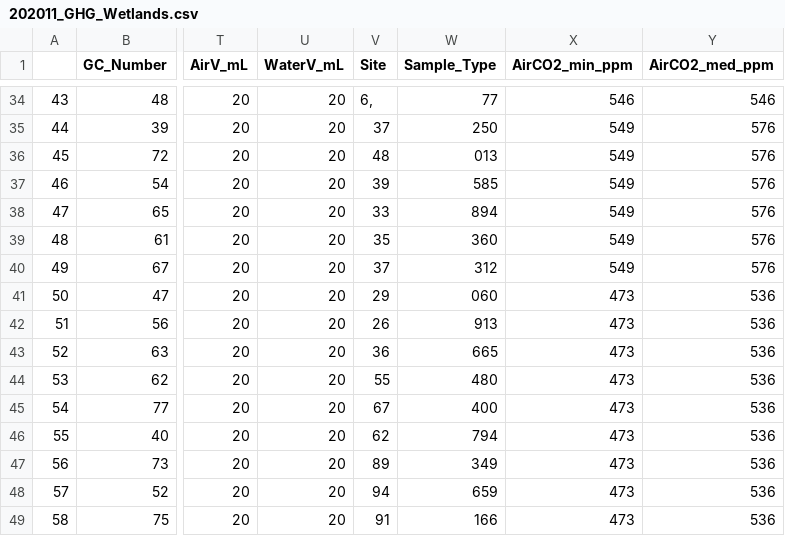
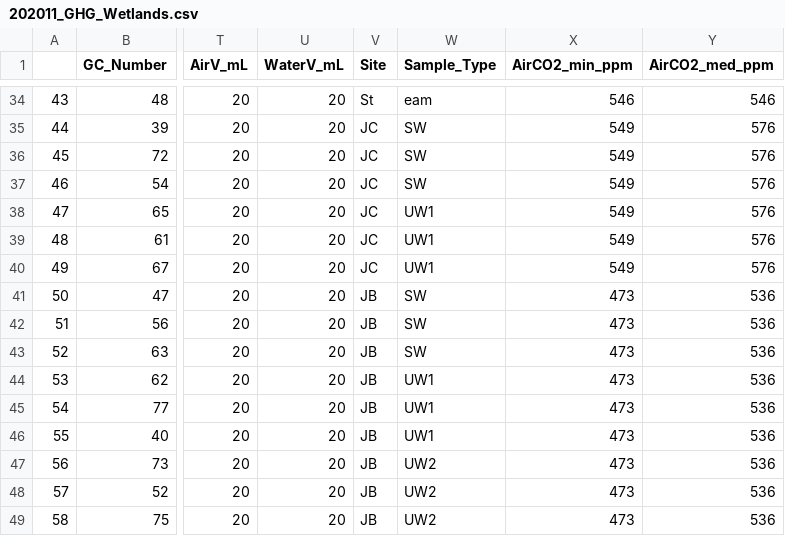
Before and after one commit to carlalopezll/Delmarva-GHG, a CSV file: Synoptic/Data/2020-11/202011_GHG_Wetlands.csv, drawn as a sheet; only a part is shown, gaps mark what is left out; the diff covers the shown part only; the diff names each change by its address in the sheet, - before the commit and + after, or states it on an @@ line.

```diff
--- a/Synoptic/Data/2020-11/202011_GHG_Wetlands.csv
+++ b/Synoptic/Data/2020-11/202011_GHG_Wetlands.csv
-V34 (Site): 6,
+V34 (Site): St
-W34 (Sample_Type): 77
+W34 (Sample_Type): eam
-V35 (Site): 37
+V35 (Site): JC
-W35 (Sample_Type): 250
+W35 (Sample_Type): SW
-V36 (Site): 48
+V36 (Site): JC
-W36 (Sample_Type): 013
+W36 (Sample_Type): SW
-V37 (Site): 39
+V37 (Site): JC
-W37 (Sample_Type): 585
+W37 (Sample_Type): SW
-V38 (Site): 33
+V38 (Site): JC
-W38 (Sample_Type): 894
+W38 (Sample_Type): UW1
-V39 (Site): 35
+V39 (Site): JC
-W39 (Sample_Type): 360
+W39 (Sample_Type): UW1
-V40 (Site): 37
+V40 (Site): JC
-W40 (Sample_Type): 312
+W40 (Sample_Type): UW1
-V41 (Site): 29
+V41 (Site): JB
-W41 (Sample_Type): 060
+W41 (Sample_Type): SW
-V42 (Site): 26
+V42 (Site): JB
-W42 (Sample_Type): 913
+W42 (Sample_Type): SW
-V43 (Site): 36
+V43 (Site): JB
-W43 (Sample_Type): 665
+W43 (Sample_Type): SW
-V44 (Site): 55
+V44 (Site): JB
-W44 (Sample_Type): 480
+W44 (Sample_Type): UW1
-V45 (Site): 67
+V45 (Site): JB
-W45 (Sample_Type): 400
+W45 (Sample_Type): UW1
-V46 (Site): 62
+V46 (Site): JB
-W46 (Sample_Type): 794
+W46 (Sample_Type): UW1
-V47 (Site): 89
+V47 (Site): JB
-W47 (Sample_Type): 349
+W47 (Sample_Type): UW2
-V48 (Site): 94
+V48 (Site): JB
-W48 (Sample_Type): 659
+W48 (Sample_Type): UW2
-V49 (Site): 91
+V49 (Site): JB
-W49 (Sample_Type): 166
+W49 (Sample_Type): UW2
```
Also changed, not shown: 166 edited cells elsewhere in this file.
